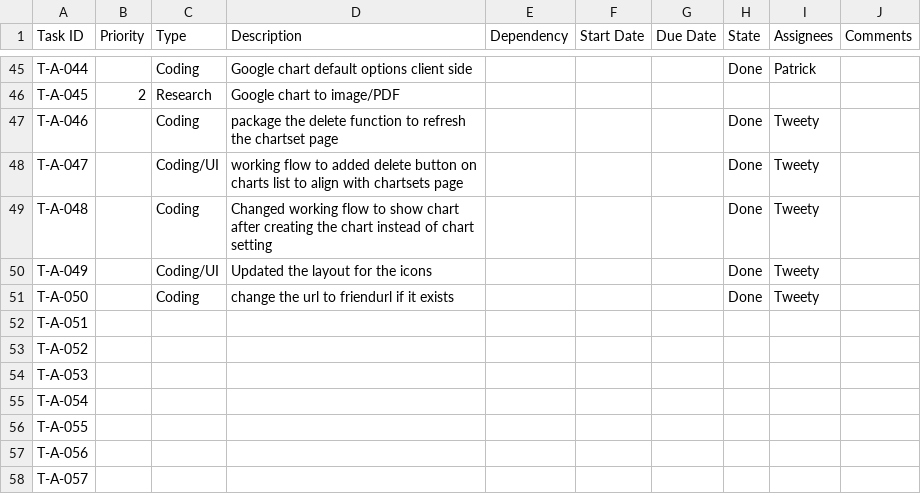
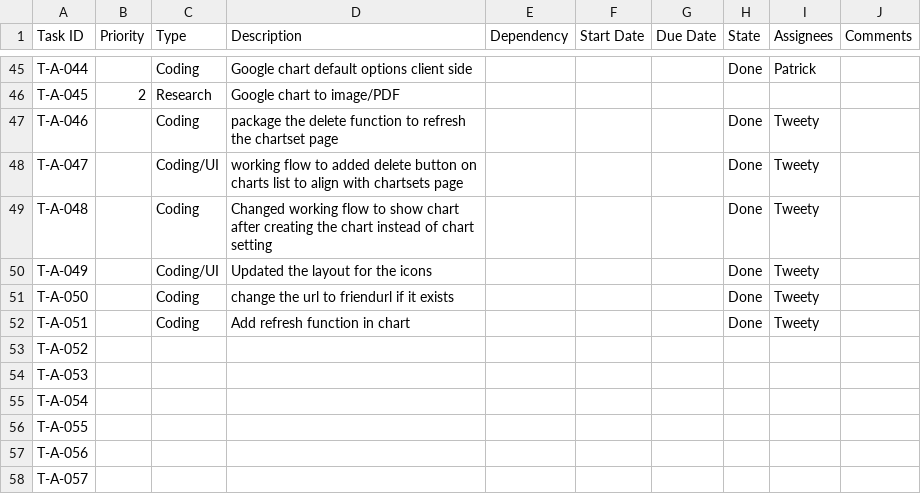
Before and after one commit to CVBDL/EagleEye-Docs, a CSV file: tasks/app.csv, drawn as a sheet; only a part is shown, gaps mark what is left out.

Commit message:
Update app.csv

```diff
--- a/tasks/app.csv
+++ b/tasks/app.csv
@@ -51,3 +51,3 @@ T-A-049,,Coding/UI,Updated the layout for the icons,,,,Done,Tweety,
 T-A-050,,Coding,change the url to friendurl if it exists,,,,Done,Tweety,
-T-A-051,,,,,,,,,
+T-A-051,,Coding,Add refresh function in chart,,,,Done,Tweety,
 T-A-052,,,,,,,,,
```
